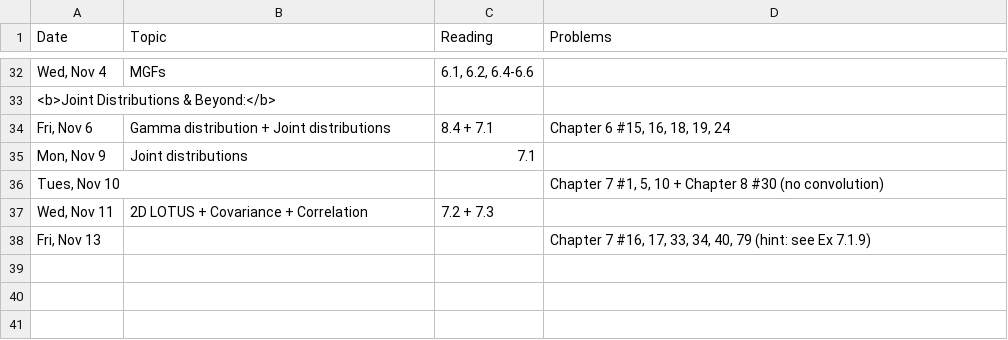
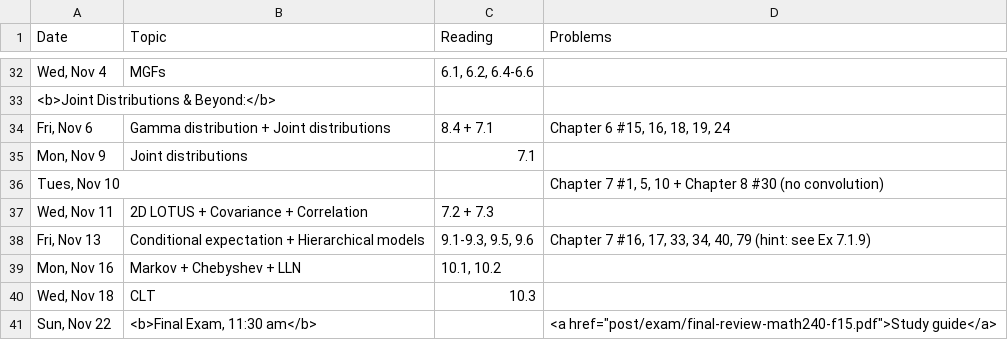
Before and after one commit to math240-LU/math240-LU.github.io, a CSV file: _csv/schedule.csv, drawn as a sheet; only a part is shown, gaps mark what is left out.

Commit message:
final update to schedule

```diff
--- a/_csv/schedule.csv
+++ b/_csv/schedule.csv
@@ -37,2 +37,5 @@ Date,Topic,Reading,Problems
 "Wed, Nov 11",2D LOTUS + Covariance + Correlation,7.2 + 7.3,
-"Fri, Nov 13",,,"Chapter 7 #16, 17, 33, 34, 40, 79 (hint: see Ex 7.1.9)"
+"Fri, Nov 13",Conditional expectation + Hierarchical models,"9.1-9.3, 9.5, 9.6","Chapter 7 #16, 17, 33, 34, 40, 79 (hint: see Ex 7.1.9)"
+"Mon, Nov 16",Markov + Chebyshev + LLN,"10.1, 10.2",
+"Wed, Nov 18",CLT,10.3,
+"Sun, Nov 22","<b>Final Exam, 11:30 am</b>",,"<a href=""post/exam/final-review-math240-f15.pdf"">Study guide</a>"
```
Also changed, not shown: 2 other files.
